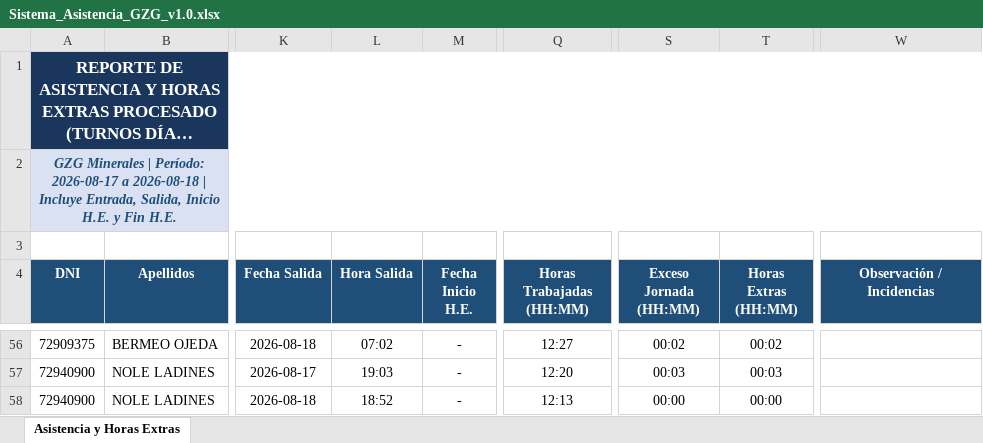
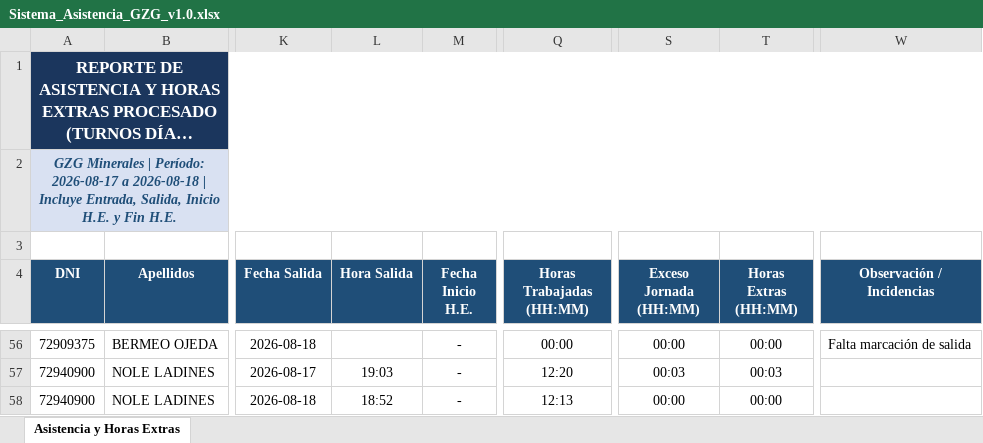
Before and after one commit to gzg2026-hub/Sistema_Asistencia_GZG, an Excel workbook: Sistema_Asistencia_GZG_v1.0.xlsx, sheet Asistencia y Horas Extras, drawn as a sheet; only a part is shown, gaps mark what is left out; long unchanged cells end in …; values as stored, in another font and other column widths than the file's, no borders; the diff covers the shown part only; the diff names each change by its address in the sheet, - before the commit and + after, or states it on an @@ line.

```diff
--- a/Sistema_Asistencia_GZG_v1.0.xlsx (sheet Asistencia y Horas Extras)
+++ b/Sistema_Asistencia_GZG_v1.0.xlsx (sheet Asistencia y Horas Extras)
-L56 (Hora Salida): 07:02
+L56 (Hora Salida): (empty)
-Q56 (Horas Trabajadas (HH:MM)): 12:27
+Q56 (Horas Trabajadas (HH:MM)): 00:00
-S56 (Exceso Jornada (HH:MM)): 00:02
+S56 (Exceso Jornada (HH:MM)): 00:00
-T56 (Horas Extras (HH:MM)): 00:02
+T56 (Horas Extras (HH:MM)): 00:00
-W56 (Observación / Incidencias): (empty)
+W56 (Observación / Incidencias): Falta marcación de salida
```
Also changed, not shown: 156 edited cells elsewhere in this sheet, 2 other files.
